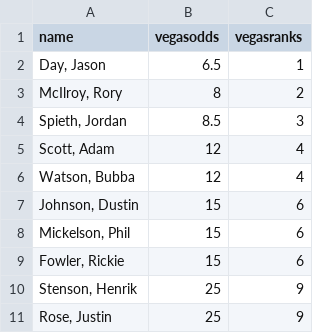
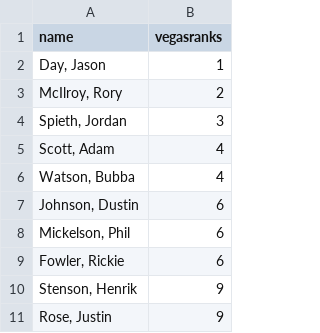
Before and after one commit to codyfrisby/masters, a CSV file: data/vegasodds2016.csv, drawn as a sheet; only a part is shown; the diff names each change by its address in the sheet, - before the commit and + after, or states it on an @@ line.

```diff
--- a/data/vegasodds2016.csv
+++ b/data/vegasodds2016.csv
-column B (vegasodds), rows 2-11: 6.5 | 8 | 8.5 | 12 | 12 | 15 | 15 | 15 | 25 | 25
```
Also changed, not shown: data/sims/finish2014.csv, data/sims/finish2015.csv, 5 other files.
